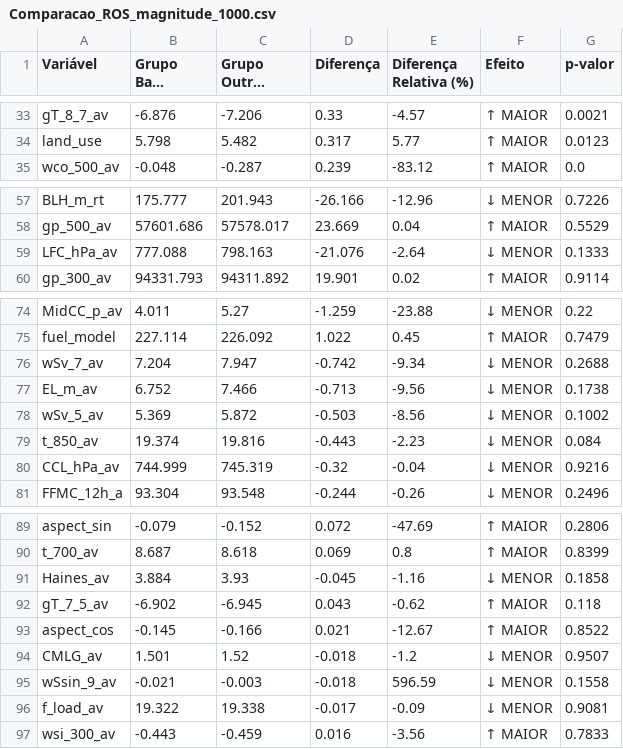
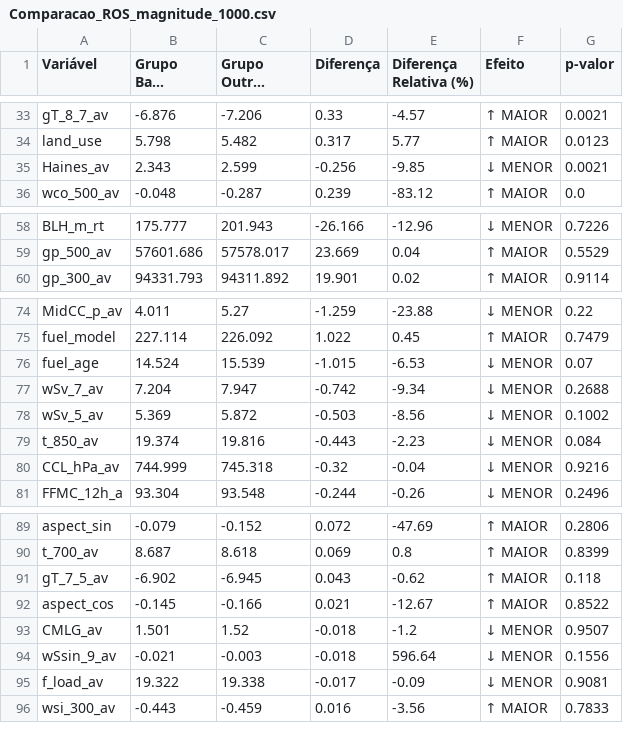
Before and after one commit to rafael-bork/FIRE-HACK-Project, a CSV file: Data/Data_Exploration/Comparacao_ROS_magnitude_1000.csv, drawn as a sheet; only a part is shown, gaps mark what is left out; long unchanged cells end in …; the diff covers the shown part only.

```diff
--- a/Data/Data_Exploration/Comparacao_ROS_magnitude_1000.csv
+++ b/Data/Data_Exploration/Comparacao_ROS_magnitude_1000.csv
@@ -34,2 +34,3 @@ gT_8_7_av,-6.876,-7.206,0.33,-4.57,↑ MAIOR,0.0021
 land_use,5.798,5.482,0.317,5.77,↑ MAIOR,0.0123
+Haines_av,2.343,2.599,-0.256,-9.85,↓ MENOR,0.0021
 wco_500_av,-0.048,-0.287,0.239,-83.12,↑ MAIOR,0.0
@@ -58,3 +59,2 @@ BLH_m_rt,175.777,201.943,-26.166,-12.96,↓ MENOR,0.7226
 gp_500_av,57601.686,57578.017,23.669,0.04,↑ MAIOR,0.5529
-LFC_hPa_av,777.088,798.163,-21.076,-2.64,↓ MENOR,0.1333
 gp_300_av,94331.793,94311.892,19.901,0.02,↑ MAIOR,0.9114
@@ -75,7 +75,7 @@ MidCC_p_av,4.011,5.27,-1.259,-23.88,↓ MENOR,0.22
 fuel_model,227.114,226.092,1.022,0.45,↑ MAIOR,0.7479
+fuel_age,14.524,15.539,-1.015,-6.53,↓ MENOR,0.07
 wSv_7_av,7.204,7.947,-0.742,-9.34,↓ MENOR,0.2688
-EL_m_av,6.752,7.466,-0.713,-9.56,↓ MENOR,0.1738
 wSv_5_av,5.369,5.872,-0.503,-8.56,↓ MENOR,0.1002
 t_850_av,19.374,19.816,-0.443,-2.23,↓ MENOR,0.084
-CCL_hPa_av,744.999,745.319,-0.32,-0.04,↓ MENOR,0.9216
+CCL_hPa_av,744.999,745.318,-0.32,-0.04,↓ MENOR,0.9216
 FFMC_12h_a,93.304,93.548,-0.244,-0.26,↓ MENOR,0.2496
@@ -90,3 +90,2 @@ aspect_sin,-0.079,-0.152,0.072,-47.69,↑ MAIOR,0.2806
 t_700_av,8.687,8.618,0.069,0.8,↑ MAIOR,0.8399
-Haines_av,3.884,3.93,-0.045,-1.16,↓ MENOR,0.1858
 gT_7_5_av,-6.902,-6.945,0.043,-0.62,↑ MAIOR,0.118
@@ -94,3 +93,3 @@ aspect_cos,-0.145,-0.166,0.021,-12.67,↑ MAIOR,0.8522
 CMLG_av,1.501,1.52,-0.018,-1.2,↓ MENOR,0.9507
-wSsin_9_av,-0.021,-0.003,-0.018,596.59,↓ MENOR,0.1558
+wSsin_9_av,-0.021,-0.003,-0.018,596.64,↓ MENOR,0.1556
 f_load_av,19.322,19.338,-0.017,-0.09,↓ MENOR,0.9081
```
Also changed, not shown: 2 added rows and 7 edited cells elsewhere in this file, Data/Data_Exploration/ROS_var_correlations.csv, 17 other files.
